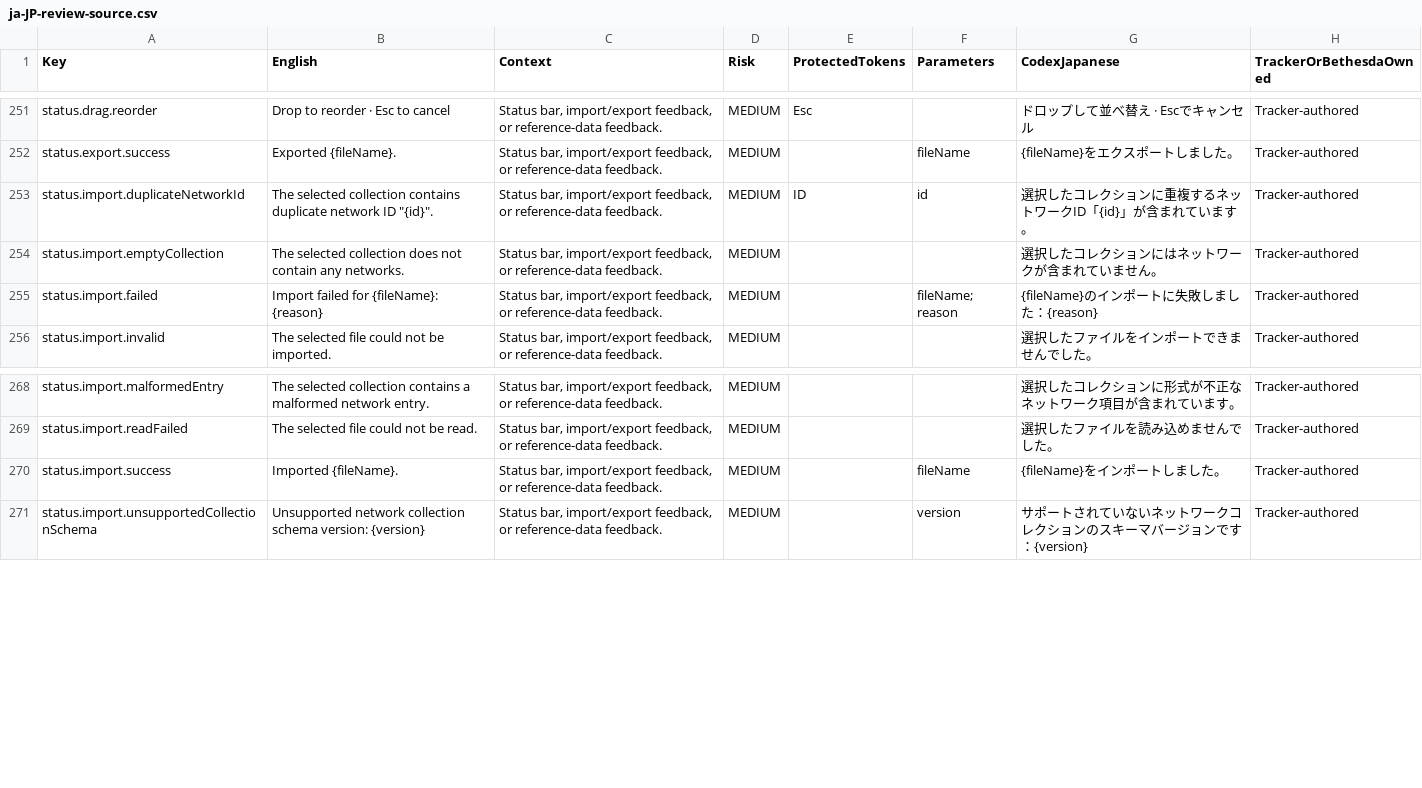
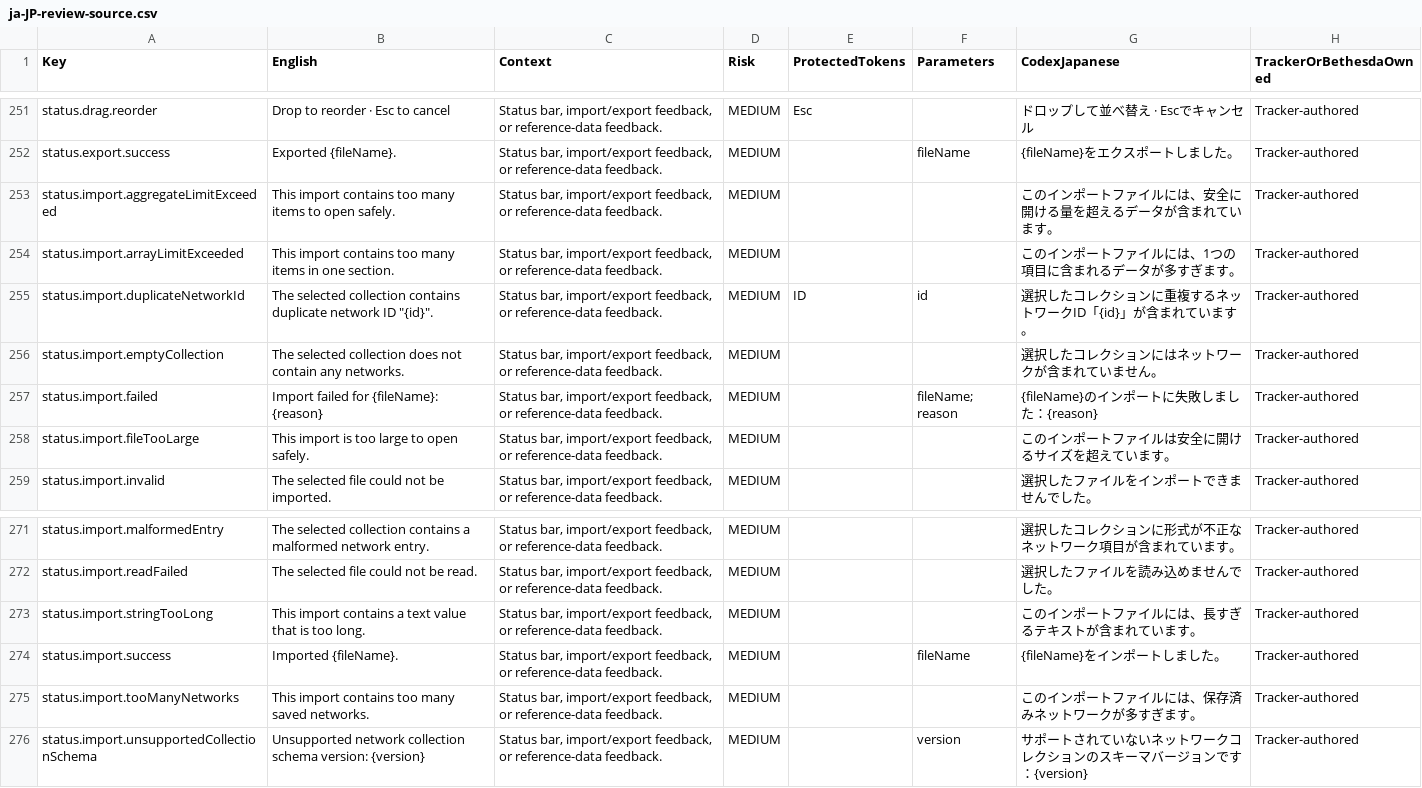
Before and after one commit to gooberpede/starfield-outpost-network, a CSV file: docs/localization/ja-JP-review-source.csv, drawn as a sheet; only a part is shown, gaps mark what is left out; the diff names each change by its address in the sheet, - before the commit and + after, or states it on an @@ line.

Commit message:
feat: enforce external import capacity limits

```diff
--- a/docs/localization/ja-JP-review-source.csv
+++ b/docs/localization/ja-JP-review-source.csv
+row 253: status.import.aggregateLimitExceeded | This import contains too many items to open safely. | Status bar, import/export feedback, or reference-data feedback. | MEDIUM |  |  | このインポートファイルには、安全に開ける量を超えるデータが含まれています。 | Tracker-authored
+row 254: status.import.arrayLimitExceeded | This import contains too many items in one section. | Status bar, import/export feedback, or reference-data feedback. | MEDIUM |  |  | このインポートファイルには、1つの項目に含まれるデータが多すぎます。 | Tracker-authored
+row 258: status.import.fileTooLarge | This import is too large to open safely. | Status bar, import/export feedback, or reference-data feedback. | MEDIUM |  |  | このインポートファイルは安全に開けるサイズを超えています。 | Tracker-authored
+row 273: status.import.stringTooLong | This import contains a text value that is too long. | Status bar, import/export feedback, or reference-data feedback. | MEDIUM |  |  | このインポートファイルには、長すぎるテキストが含まれています。 | Tracker-authored
+row 275: status.import.tooManyNetworks | This import contains too many saved networks. | Status bar, import/export feedback, or reference-data feedback. | MEDIUM |  |  | このインポートファイルには、保存済みネットワークが多すぎます。 | Tracker-authored
```
Also changed, not shown: 13 other files.
